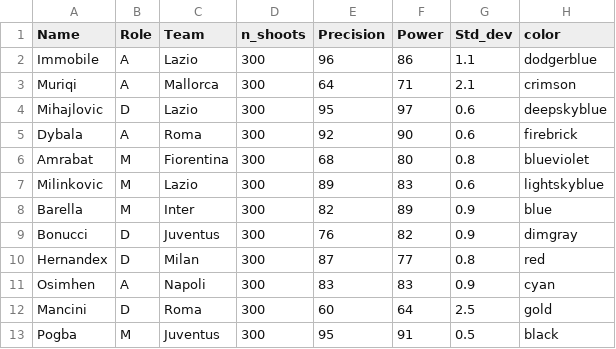
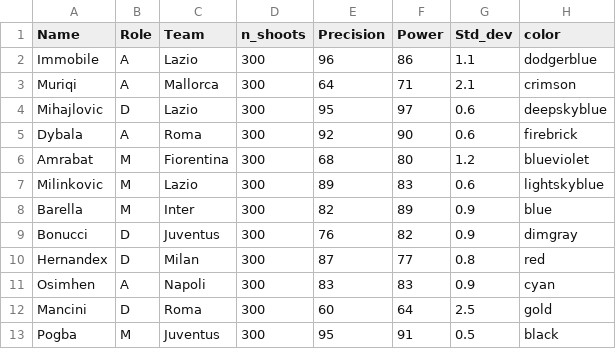
Before and after one commit to ianni-phd/Datasets, a CSV file: Soccer_shoots_power_precision.csv, drawn as a sheet.

Commit message:
Update Soccer_shoots_power_precision.csv

```diff
--- a/Soccer_shoots_power_precision.csv
+++ b/Soccer_shoots_power_precision.csv
@@ -5,3 +5,3 @@ Mihajlovic;D;Lazio;300;95;97;0.6;deepskyblue
 Dybala;A;Roma;300;92;90;0.6;firebrick
-Amrabat;M;Fiorentina;300;68;80;0.8;blueviolet
+Amrabat;M;Fiorentina;300;68;80;1.2;blueviolet
 Milinkovic;M;Lazio;300;89;83;0.6;lightskyblue
```
